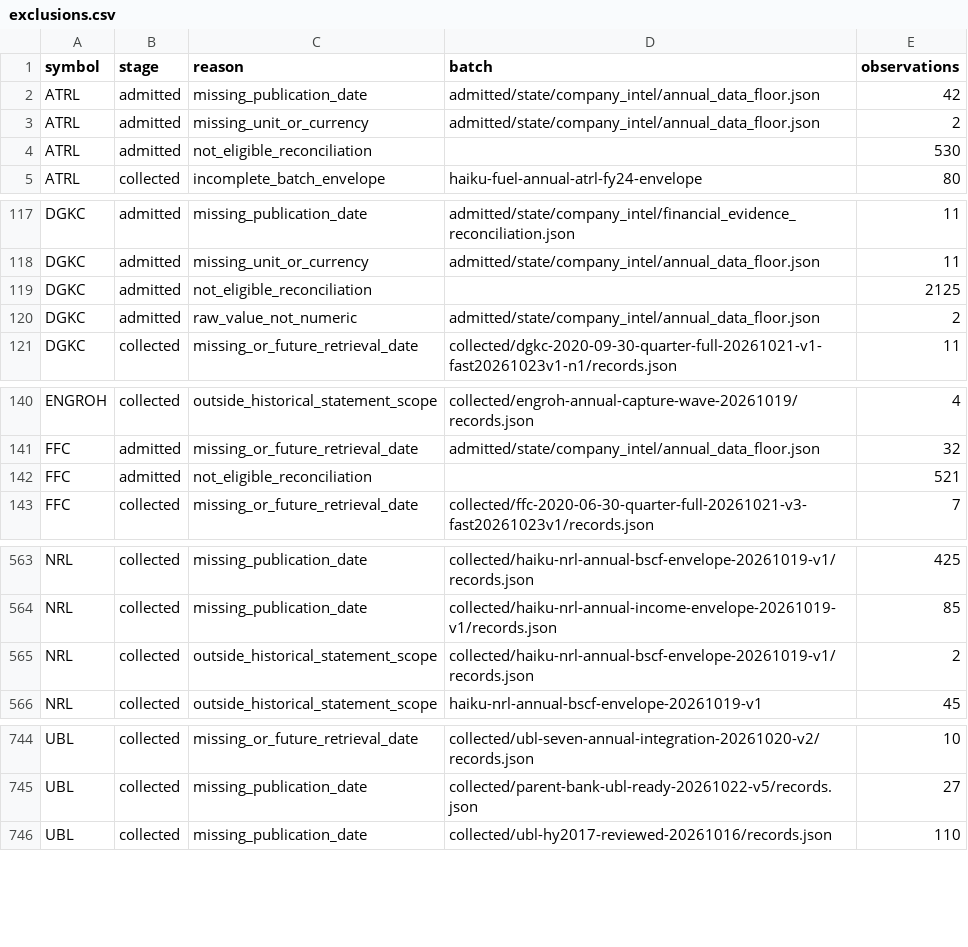
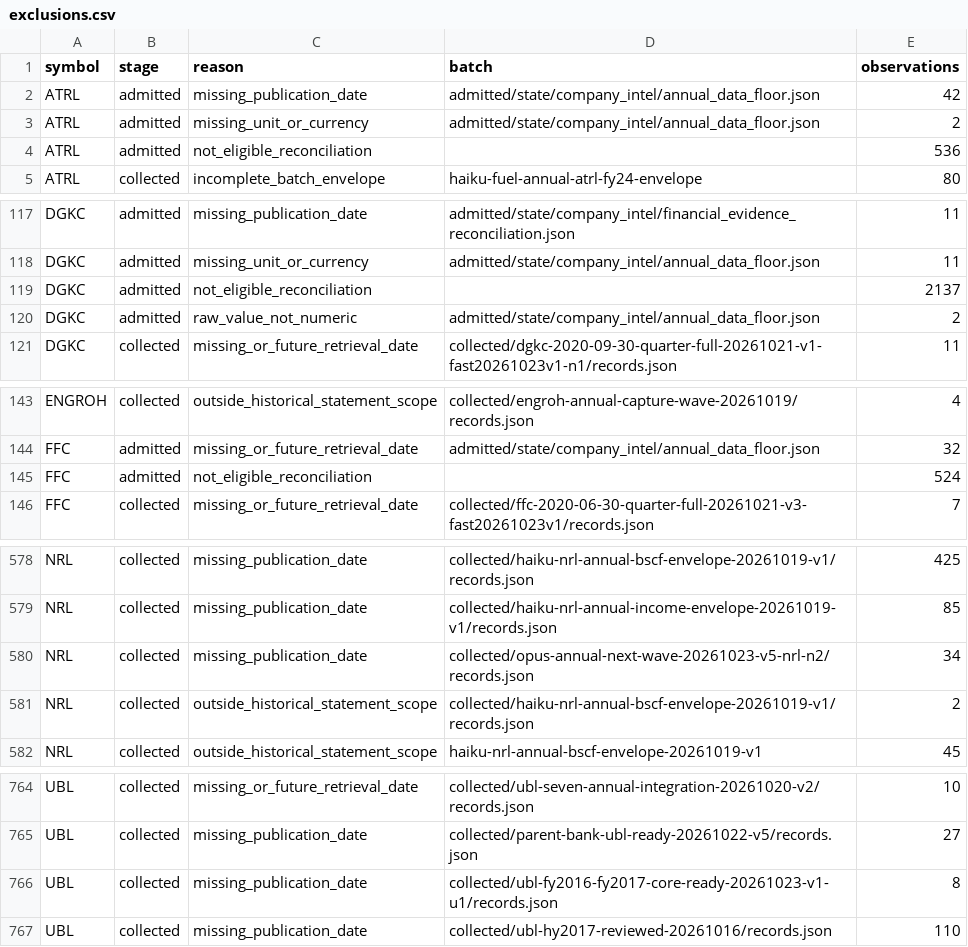
Before and after one commit to wasayijaz/psx-financials, a CSV file: data/exclusions.csv, drawn as a sheet; only a part is shown, gaps mark what is left out; the diff covers the shown part only.

```diff
--- a/data/exclusions.csv
+++ b/data/exclusions.csv
@@ -3,3 +3,3 @@ ATRL,admitted,missing_publication_date,admitted/state/company_intel/annual_data_
 ATRL,admitted,missing_unit_or_currency,admitted/state/company_intel/annual_data_floor.json,2
-ATRL,admitted,not_eligible_reconciliation,,530
+ATRL,admitted,not_eligible_reconciliation,,536
 ATRL,collected,incomplete_batch_envelope,haiku-fuel-annual-atrl-fy24-envelope,80
@@ -118,3 +118,3 @@ DGKC,admitted,missing_publication_date,admitted/state/company_intel/financial_ev
 DGKC,admitted,missing_unit_or_currency,admitted/state/company_intel/annual_data_floor.json,11
-DGKC,admitted,not_eligible_reconciliation,,2125
+DGKC,admitted,not_eligible_reconciliation,,2137
 DGKC,admitted,raw_value_not_numeric,admitted/state/company_intel/annual_data_floor.json,2
@@ -141,3 +144,3 @@ ENGROH,collected,outside_historical_statement_scope,collected/engroh-annual-capt
 FFC,admitted,missing_or_future_retrieval_date,admitted/state/company_intel/annual_data_floor.json,32
-FFC,admitted,not_eligible_reconciliation,,521
+FFC,admitted,not_eligible_reconciliation,,524
 FFC,collected,missing_or_future_retrieval_date,collected/ffc-2020-06-30-quarter-full-20261021-v3-fast20261023v1/records.json,7
@@ -564,2 +579,3 @@ NRL,collected,missing_publication_date,collected/haiku-nrl-annual-bscf-envelope-
 NRL,collected,missing_publication_date,collected/haiku-nrl-annual-income-envelope-20261019-v1/records.json,85
+NRL,collected,missing_publication_date,collected/opus-annual-next-wave-20261023-v5-nrl-n2/records.json,34
 NRL,collected,outside_historical_statement_scope,collected/haiku-nrl-annual-bscf-envelope-20261019-v1/records.json,2
@@ -745,2 +765,3 @@ UBL,collected,missing_or_future_retrieval_date,collected/ubl-seven-annual-integr
 UBL,collected,missing_publication_date,collected/parent-bank-ubl-ready-20261022-v5/records.json,27
+UBL,collected,missing_publication_date,collected/ubl-fy2016-fy2017-core-ready-20261023-v1-u1/records.json,8
 UBL,collected,missing_publication_date,collected/ubl-hy2017-reviewed-20261016/records.json,110
```
Also changed, not shown: 19 added rows and 6 edited cells elsewhere in this file, ATRL/quarterly.csv, OGDC/quarterly.csv, 17 other files.
